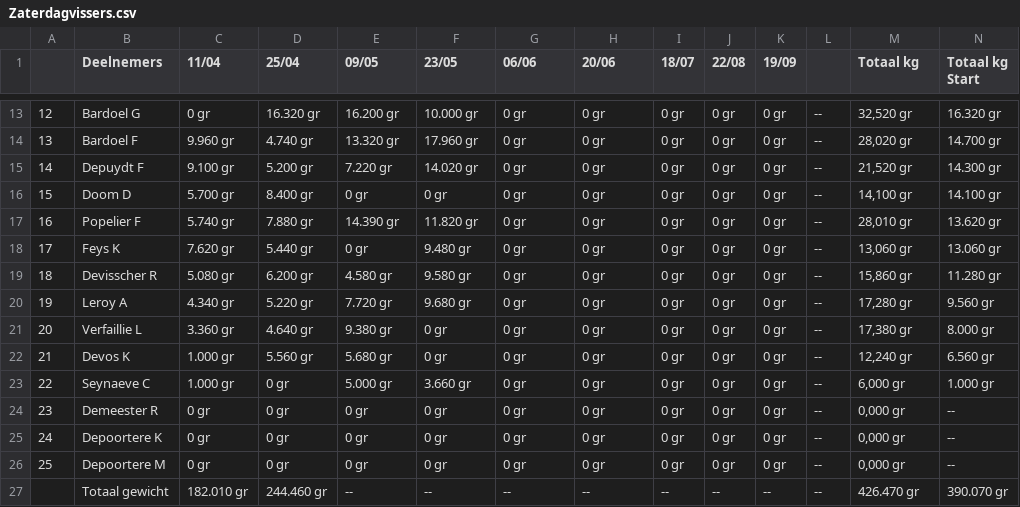
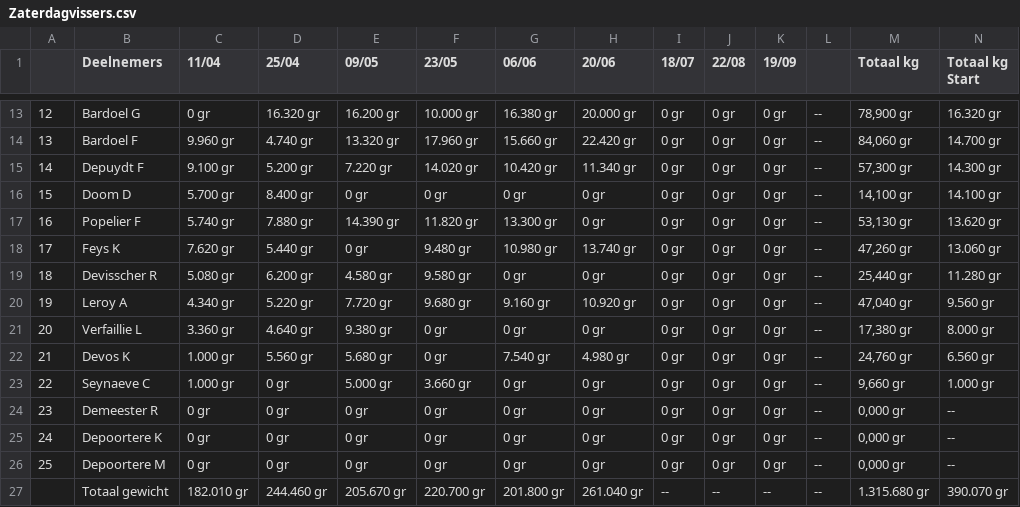
Before and after one commit to hengelsportshort-boop/KVVI, a CSV file: backup-20260613/data/2026/Zaterdagvissers.csv, drawn as a sheet; only a part is shown, gaps mark what is left out; the diff covers the shown part only.

```diff
--- a/backup-20260613/data/2026/Zaterdagvissers.csv
+++ b/backup-20260613/data/2026/Zaterdagvissers.csv
@@ -13,12 +13,12 @@
-12;Bardoel G;0 gr;16.320 gr;16.200 gr;10.000 gr;0 gr;0 gr;0 gr;0 gr;0 gr;--;32,520 gr;16.320 gr
-13;Bardoel F;9.960 gr;4.740 gr;13.320 gr;17.960 gr;0 gr;0 gr;0 gr;0 gr;0 gr;--;28,020 gr;14.700 gr
-14;Depuydt F;9.100 gr;5.200 gr;7.220 gr;14.020 gr;0 gr;0 gr;0 gr;0 gr;0 gr;--;21,520 gr;14.300 gr
+12;Bardoel G;0 gr;16.320 gr;16.200 gr;10.000 gr;16.380 gr;20.000 gr;0 gr;0 gr;0 gr;--;78,900 gr;16.320 gr
+13;Bardoel F;9.960 gr;4.740 gr;13.320 gr;17.960 gr;15.660 gr;22.420 gr;0 gr;0 gr;0 gr;--;84,060 gr;14.700 gr
+14;Depuydt F;9.100 gr;5.200 gr;7.220 gr;14.020 gr;10.420 gr;11.340 gr;0 gr;0 gr;0 gr;--;57,300 gr;14.300 gr
 15;Doom D;5.700 gr;8.400 gr;0 gr;0 gr;0 gr;0 gr;0 gr;0 gr;0 gr;--;14,100 gr;14.100 gr
-16;Popelier F;5.740 gr;7.880 gr;14.390 gr;11.820 gr;0 gr;0 gr;0 gr;0 gr;0 gr;--;28,010 gr;13.620 gr
-17;Feys K;7.620 gr;5.440 gr;0 gr;9.480 gr;0 gr;0 gr;0 gr;0 gr;0 gr;--;13,060 gr;13.060 gr
-18;Devisscher R;5.080 gr;6.200 gr;4.580 gr;9.580 gr;0 gr;0 gr;0 gr;0 gr;0 gr;--;15,860 gr;11.280 gr
-19;Leroy A;4.340 gr;5.220 gr;7.720 gr;9.680 gr;0 gr;0 gr;0 gr;0 gr;0 gr;--;17,280 gr;9.560 gr
+16;Popelier F;5.740 gr;7.880 gr;14.390 gr;11.820 gr;13.300 gr;0 gr;0 gr;0 gr;0 gr;--;53,130 gr;13.620 gr
+17;Feys K;7.620 gr;5.440 gr;0 gr;9.480 gr;10.980 gr;13.740 gr;0 gr;0 gr;0 gr;--;47,260 gr;13.060 gr
+18;Devisscher R;5.080 gr;6.200 gr;4.580 gr;9.580 gr;0 gr;0 gr;0 gr;0 gr;0 gr;--;25,440 gr;11.280 gr
+19;Leroy A;4.340 gr;5.220 gr;7.720 gr;9.680 gr;9.160 gr;10.920 gr;0 gr;0 gr;0 gr;--;47,040 gr;9.560 gr
 20;Verfaillie L;3.360 gr;4.640 gr;9.380 gr;0 gr;0 gr;0 gr;0 gr;0 gr;0 gr;--;17,380 gr;8.000 gr
-21;Devos K;1.000 gr;5.560 gr;5.680 gr;0 gr;0 gr;0 gr;0 gr;0 gr;0 gr;--;12,240 gr;6.560 gr
-22;Seynaeve C;1.000 gr;0 gr;5.000 gr;3.660 gr;0 gr;0 gr;0 gr;0 gr;0 gr;--;6,000 gr;1.000 gr
+21;Devos K;1.000 gr;5.560 gr;5.680 gr;0 gr;7.540 gr;4.980 gr;0 gr;0 gr;0 gr;--;24,760 gr;6.560 gr
+22;Seynaeve C;1.000 gr;0 gr;5.000 gr;3.660 gr;0 gr;0 gr;0 gr;0 gr;0 gr;--;9,660 gr;1.000 gr
 23;Demeester R;0 gr;0 gr;0 gr;0 gr;0 gr;0 gr;0 gr;0 gr;0 gr;--;0,000 gr;--
@@ -26,2 +26,2 @@
 25;Depoortere M;0 gr;0 gr;0 gr;0 gr;0 gr;0 gr;0 gr;0 gr;0 gr;--;0,000 gr;--
-;Totaal gewicht;182.010 gr;244.460 gr;--;--;--;--;--;--;--;--;426.470 gr;390.070 gr
+;Totaal gewicht;182.010 gr;244.460 gr;205.670 gr;220.700 gr;201.800 gr;261.040 gr;--;--;--;--;1.315.680 gr;390.070 gr
```
Also changed, not shown: 30 edited cells elsewhere in this file, backup-20260613/data/2026/Veteranen.csv, public/data/2026/Veteranen.csv, 12 other files.
